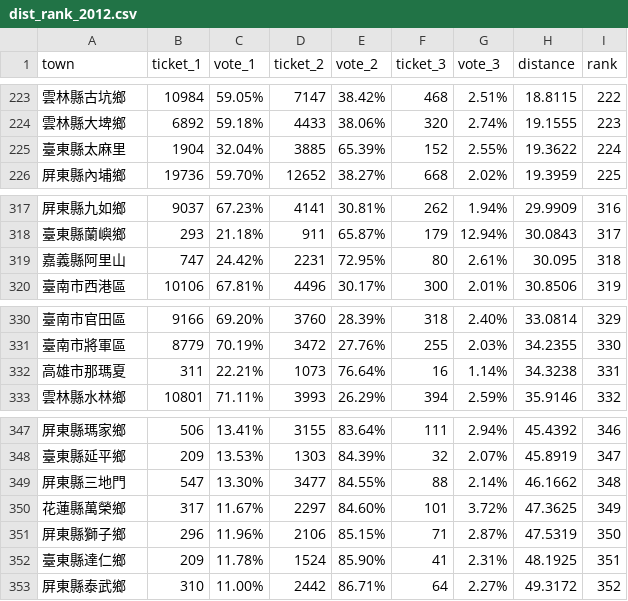
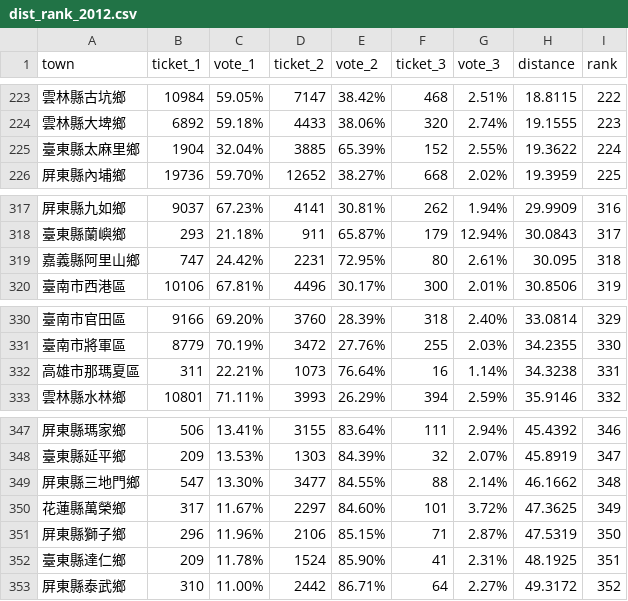
Before and after one commit to waiting7777/vote-tako, a CSV file: data/dist_rank_2012.csv, drawn as a sheet; only a part is shown, gaps mark what is left out.

```diff
--- a/data/dist_rank_2012.csv
+++ b/data/dist_rank_2012.csv
@@ -224,3 +224,3 @@ town,ticket_1,vote_1,ticket_2,vote_2,ticket_3,vote_3,distance,rank
 雲林縣大埤鄉,6892,59.18%,4433,38.06%,320,2.74%,19.1555,223
-臺東縣太麻里,1904,32.04%,3885,65.39%,152,2.55%,19.3622,224
+臺東縣太麻里鄉,1904,32.04%,3885,65.39%,152,2.55%,19.3622,224
 屏東縣內埔鄉,19736,59.70%,12652,38.27%,668,2.02%,19.3959,225
@@ -318,3 +318,3 @@ town,ticket_1,vote_1,ticket_2,vote_2,ticket_3,vote_3,distance,rank
 臺東縣蘭嶼鄉,293,21.18%,911,65.87%,179,12.94%,30.0843,317
-嘉義縣阿里山,747,24.42%,2231,72.95%,80,2.61%,30.095,318
+嘉義縣阿里山鄉,747,24.42%,2231,72.95%,80,2.61%,30.095,318
 臺南市西港區,10106,67.81%,4496,30.17%,300,2.01%,30.8506,319
@@ -331,3 +331,3 @@ town,ticket_1,vote_1,ticket_2,vote_2,ticket_3,vote_3,distance,rank
 臺南市將軍區,8779,70.19%,3472,27.76%,255,2.03%,34.2355,330
-高雄市那瑪夏,311,22.21%,1073,76.64%,16,1.14%,34.3238,331
+高雄市那瑪夏區,311,22.21%,1073,76.64%,16,1.14%,34.3238,331
 雲林縣水林鄉,10801,71.11%,3993,26.29%,394,2.59%,35.9146,332
@@ -348,3 +348,3 @@ town,ticket_1,vote_1,ticket_2,vote_2,ticket_3,vote_3,distance,rank
 臺東縣延平鄉,209,13.53%,1303,84.39%,32,2.07%,45.8919,347
-屏東縣三地門,547,13.30%,3477,84.55%,88,2.14%,46.1662,348
+屏東縣三地門鄉,547,13.30%,3477,84.55%,88,2.14%,46.1662,348
 花蓮縣萬榮鄉,317,11.67%,2297,84.60%,101,3.72%,47.3625,349
```
Also changed, not shown: data/dist_rank_2008.csv, m/data/dist_rank_2008.csv, 28 other files.
